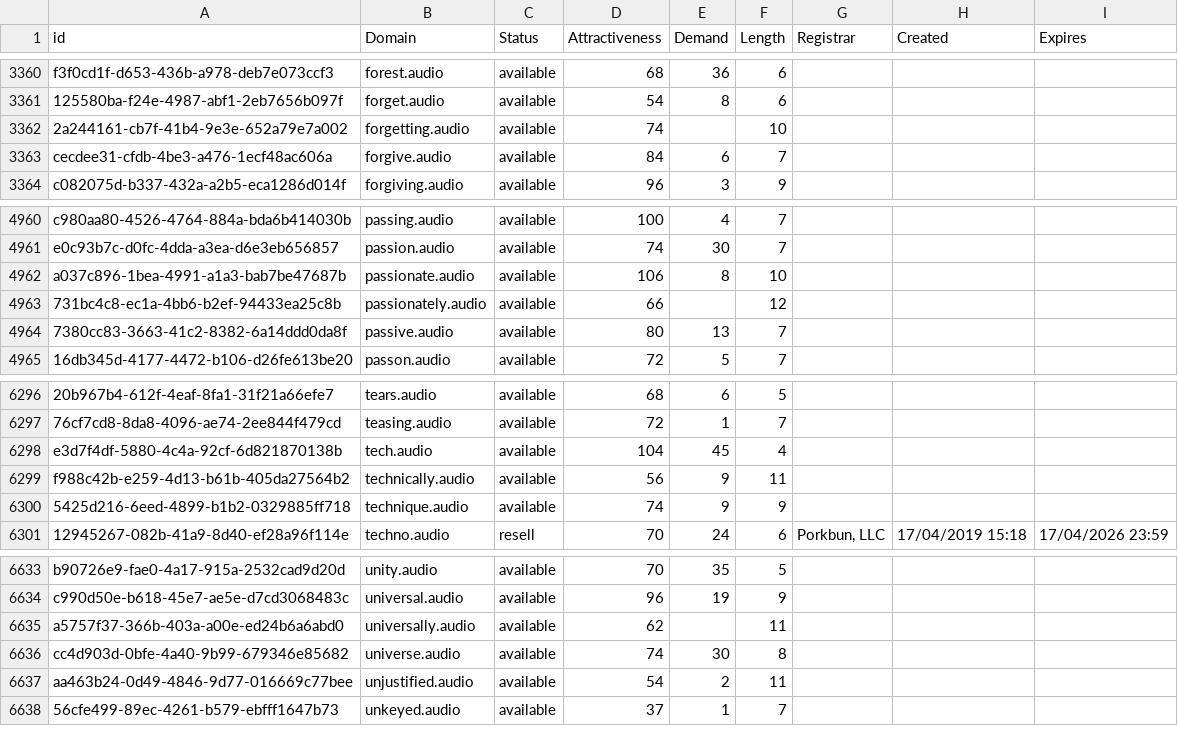
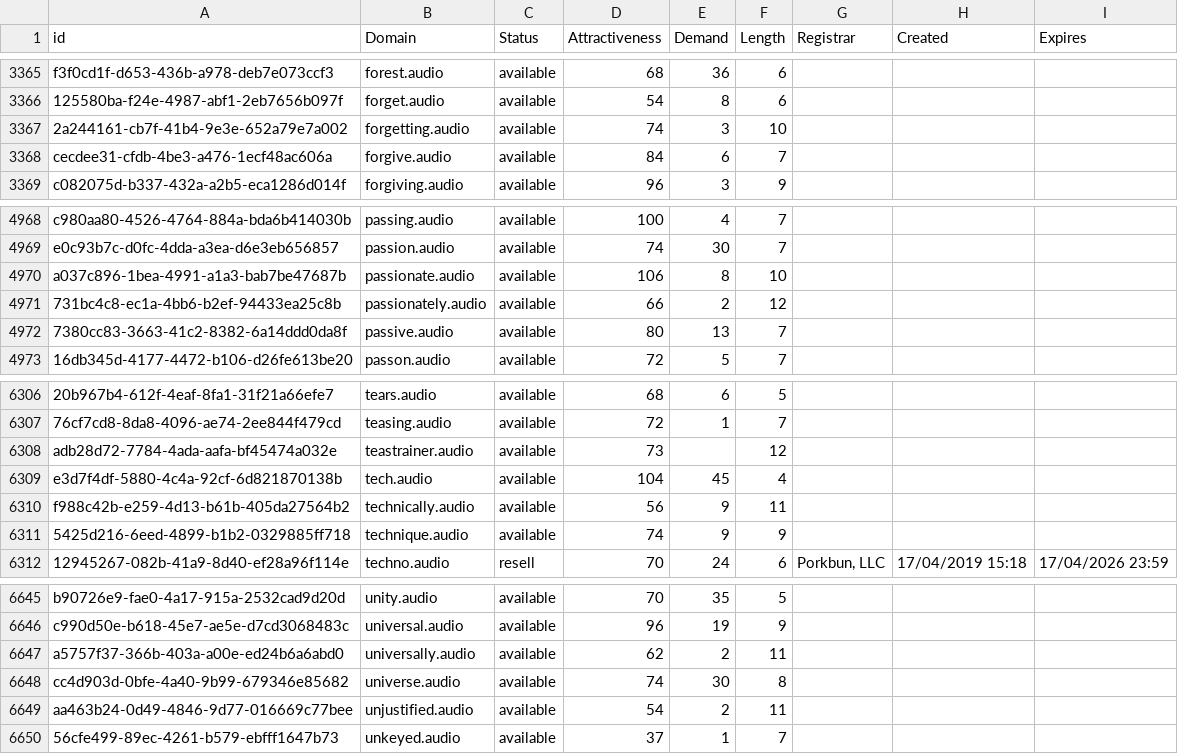
Before and after one commit to UniqueDomains/audio-oneword-domains, a CSV file: audio.csv, drawn as a sheet; only a part is shown, gaps mark what is left out; addresses are those after the commit; the diff covers the shown part only; the diff names each change by its address in the sheet, - before the commit and + after, or states it on an @@ line.

```diff
--- a/audio.csv
+++ b/audio.csv
-E3367 (Demand): (empty)
+E3367 (Demand): 3
-E4971 (Demand): (empty)
+E4971 (Demand): 2
+row 6308: adb28d72-7784-4ada-aafa-bf45474a032e | teastrainer.audio | available | 73 |  | 12
-E6647 (Demand): (empty)
+E6647 (Demand): 2
```
Also changed, not shown: 11 added rows elsewhere in this file, 2 other files.
